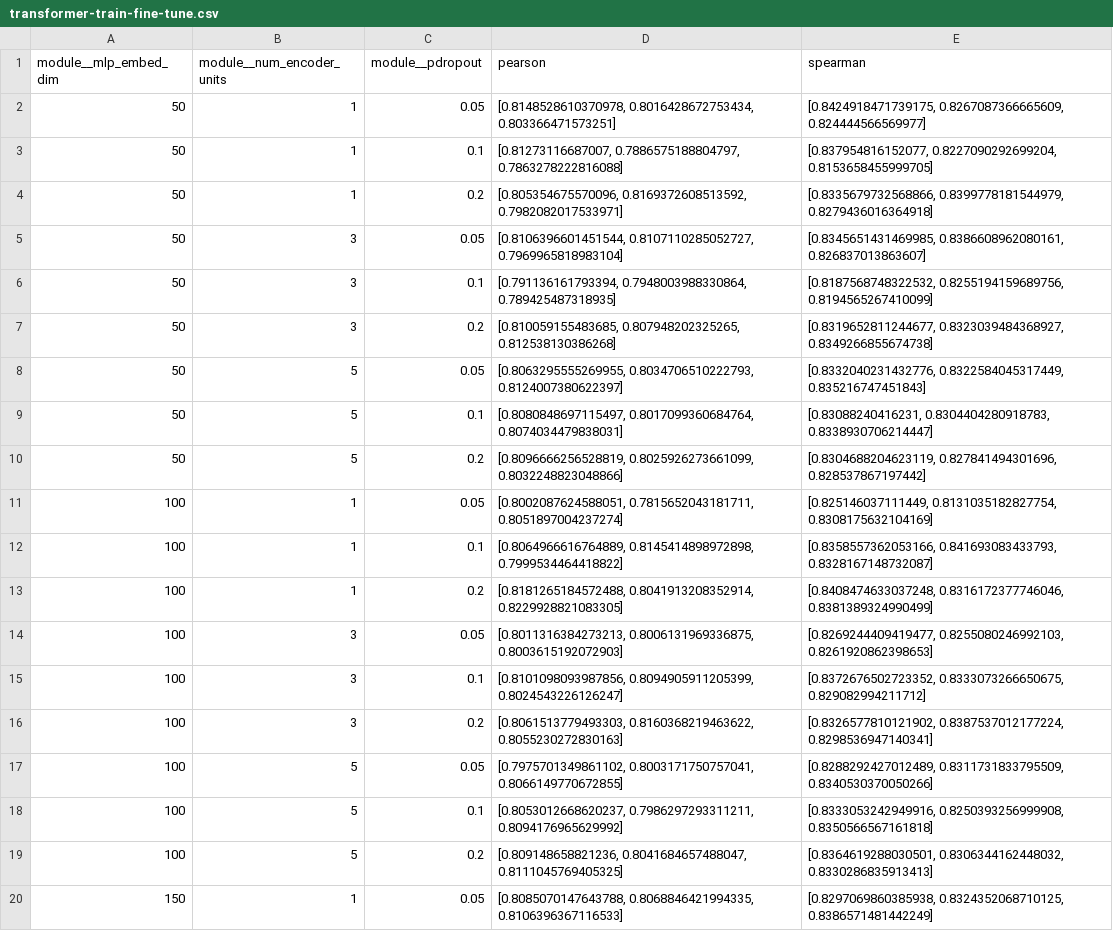
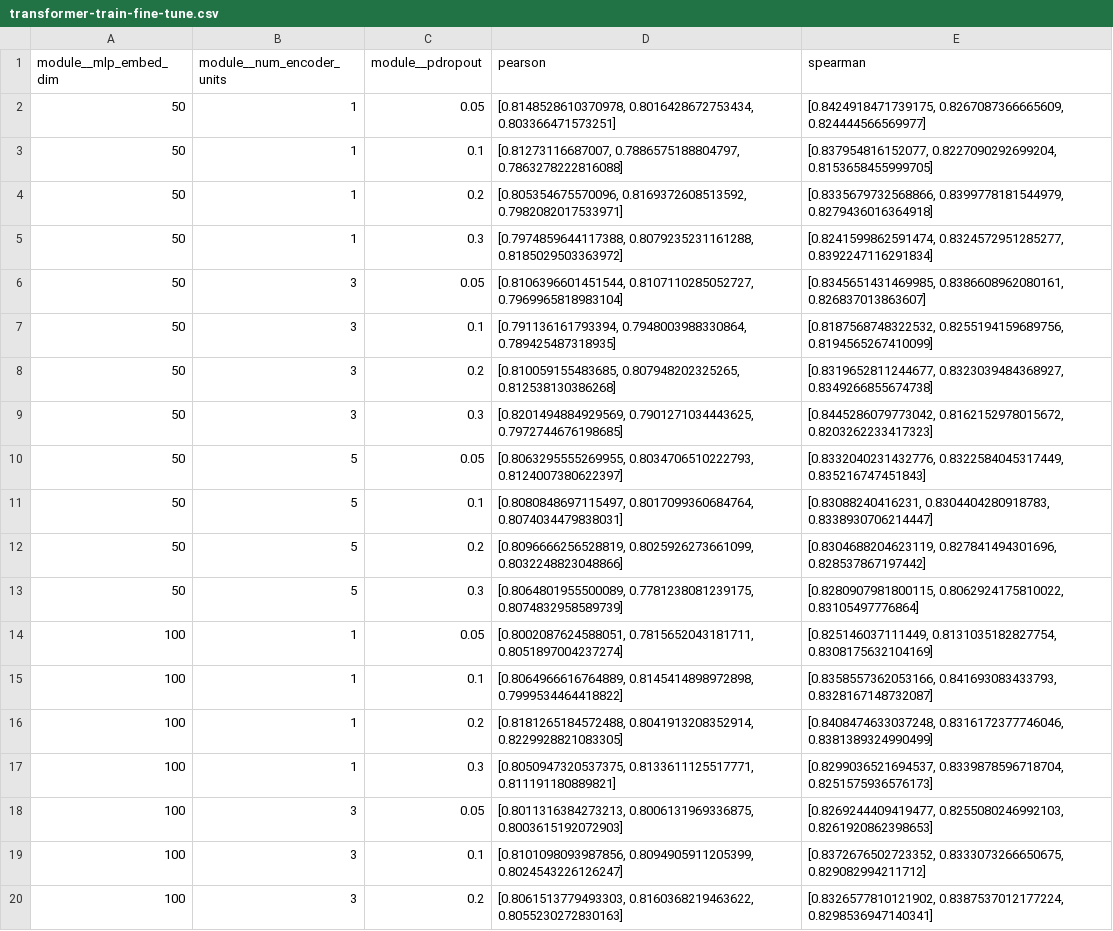
Before and after one commit to PeihengLu/ox-dissertation, a CSV file: models/data/performance/transformer-train-fine-tune.csv, drawn as a sheet; only a part is shown; the shorter side is filled out with more unchanged rows; the diff covers the shown part only.

Commit message:
updated fine tuning data

```diff
--- a/models/data/performance/transformer-train-fine-tune.csv
+++ b/models/data/performance/transformer-train-fine-tune.csv
@@ -4,2 +4,3 @@ module__mlp_embed_dim,module__num_encoder_units,module__pdropout,pearson,spearma
 50,1,0.2,"[0.805354675570096, 0.8169372608513592, 0.7982082017533971]","[0.8335679732568866, 0.8399778181544979, 0.8279436016364918]"
+50,1,0.3,"[0.7974859644117388, 0.8079235231161288, 0.8185029503363972]","[0.8241599862591474, 0.8324572951285277, 0.8392247116291834]"
 50,3,0.05,"[0.8106396601451544, 0.8107110285052727, 0.7969965818983104]","[0.8345651431469985, 0.8386608962080161, 0.826837013863607]"
@@ -7,2 +8,3 @@ module__mlp_embed_dim,module__num_encoder_units,module__pdropout,pearson,spearma
 50,3,0.2,"[0.810059155483685, 0.807948202325265, 0.812538130386268]","[0.8319652811244677, 0.8323039484368927, 0.8349266855674738]"
+50,3,0.3,"[0.8201494884929569, 0.7901271034443625, 0.7972744676198685]","[0.8445286079773042, 0.8162152978015672, 0.8203262233417323]"
 50,5,0.05,"[0.8063295555269955, 0.8034706510222793, 0.8124007380622397]","[0.8332040231432776, 0.8322584045317449, 0.835216747451843]"
@@ -10,2 +12,3 @@ module__mlp_embed_dim,module__num_encoder_units,module__pdropout,pearson,spearma
 50,5,0.2,"[0.8096666256528819, 0.8025926273661099, 0.8032248823048866]","[0.8304688204623119, 0.827841494301696, 0.828537867197442]"
+50,5,0.3,"[0.8064801955500089, 0.7781238081239175, 0.8074832958589739]","[0.8280907981800115, 0.8062924175810022, 0.83105497776864]"
 100,1,0.05,"[0.8002087624588051, 0.7815652043181711, 0.8051897004237274]","[0.825146037111449, 0.8131035182827754, 0.8308175632104169]"
@@ -13,2 +16,3 @@ module__mlp_embed_dim,module__num_encoder_units,module__pdropout,pearson,spearma
 100,1,0.2,"[0.8181265184572488, 0.8041913208352914, 0.8229928821083305]","[0.8408474633037248, 0.8316172377746046, 0.8381389324990499]"
+100,1,0.3,"[0.8050947320537375, 0.8133611125517771, 0.811191180889821]","[0.8299036521694537, 0.8339878596718704, 0.8251575936576173]"
 100,3,0.05,"[0.8011316384273213, 0.8006131969336875, 0.8003615192072903]","[0.8269244409419477, 0.8255080246992103, 0.8261920862398653]"
```
Also changed, not shown: 5 added rows elsewhere in this file.
